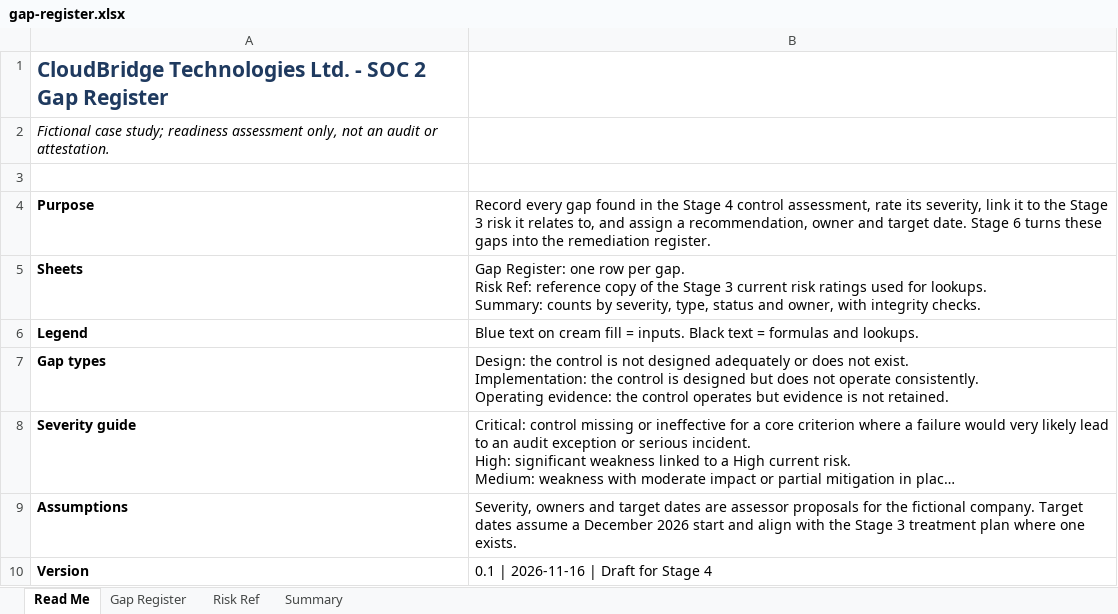
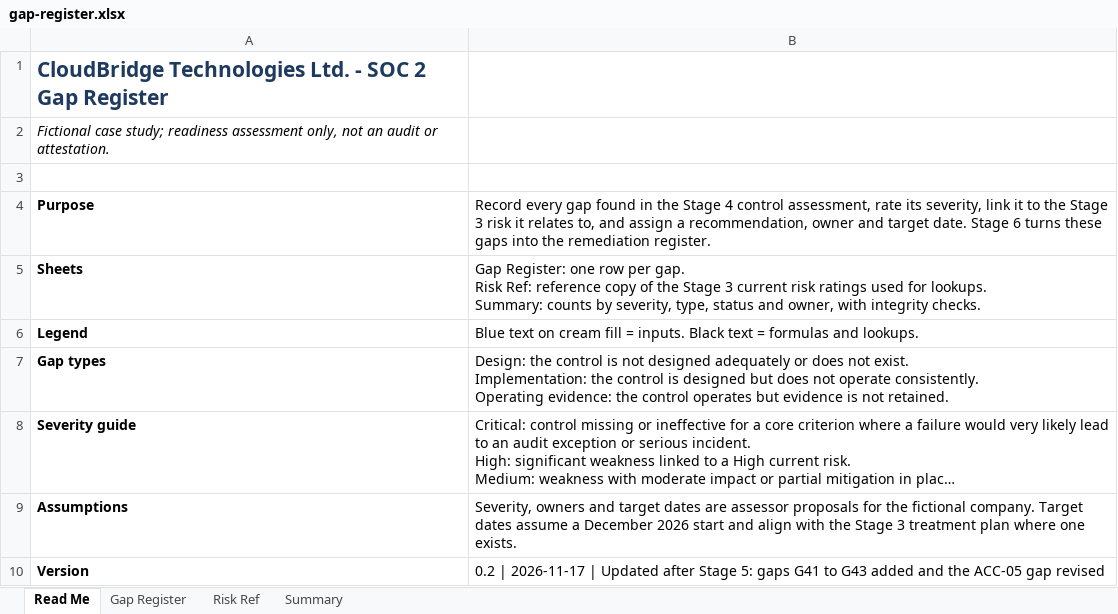
Before and after one commit to Olawyle/SOC-2-Readiness-Assessment, an Excel workbook: 04-control-gap-analysis/gap-register.xlsx, sheet Read Me, drawn as a sheet; long unchanged cells end in …; values as stored, in another font and other column widths than the file's, no borders; the diff names each change by its address in the sheet, - before the commit and + after, or states it on an @@ line.

```diff
--- a/04-control-gap-analysis/gap-register.xlsx (sheet Read Me)
+++ b/04-control-gap-analysis/gap-register.xlsx (sheet Read Me)
-B10: 0.1 | 2026-11-16 | Draft for Stage 4
+B10: 0.2 | 2026-11-17 | Updated after Stage 5: gaps G41 to G43 added and the ACC-05 gap revised
```
Also changed, not shown: sheet Gap Register, sheet Summary, 04-control-gap-analysis/control-assessment.xlsx, 3 other files.
